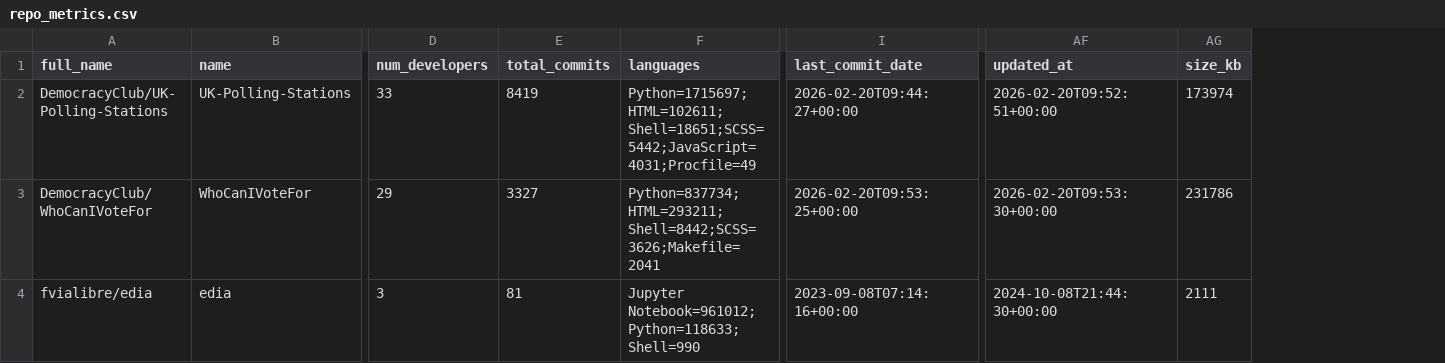
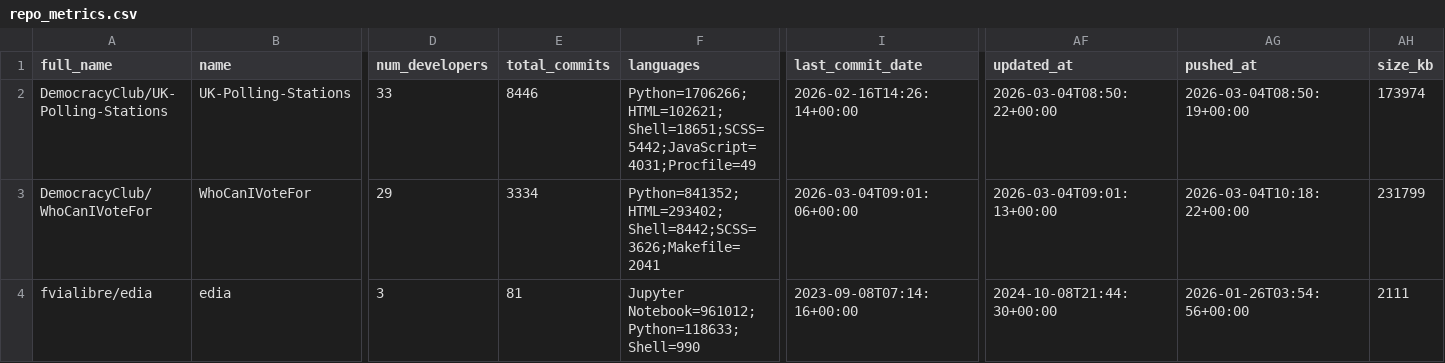
Before and after one commit to Japskua/civic-tech-git-crawler, a CSV file: example_results/repo_metrics.csv, drawn as a sheet; only a part is shown, gaps mark what is left out; addresses are those after the commit; the diff names each change by its address in the sheet, - before the commit and + after, or states it on an @@ line.

```diff
--- a/example_results/repo_metrics.csv
+++ b/example_results/repo_metrics.csv
+column AG (pushed_at), rows 2-4: 2026-03-04T08:50:19+00:00 | 2026-03-04T10:18:22+00:00 | 2026-01-26T03:54:56+00:00
-E2 (total_commits): 8419
+E2 (total_commits): 8446
-F2 (languages): Python=1715697;HTML=102611;Shell=18651;SCSS=5442;JavaScript=4031;Procfile=49
+F2 (languages): Python=1706266;HTML=102621;Shell=18651;SCSS=5442;JavaScript=4031;Procfile=49
-I2 (last_commit_date): 2026-02-20T09:44:27+00:00
+I2 (last_commit_date): 2026-02-16T14:26:14+00:00
-AF2 (updated_at): 2026-02-20T09:52:51+00:00
+AF2 (updated_at): 2026-03-04T08:50:22+00:00
-E3 (total_commits): 3327
+E3 (total_commits): 3334
-F3 (languages): Python=837734;HTML=293211;Shell=8442;SCSS=3626;Makefile=2041
+F3 (languages): Python=841352;HTML=293402;Shell=8442;SCSS=3626;Makefile=2041
-I3 (last_commit_date): 2026-02-20T09:53:25+00:00
+I3 (last_commit_date): 2026-03-04T09:01:06+00:00
-AF3 (updated_at): 2026-02-20T09:53:30+00:00
+AF3 (updated_at): 2026-03-04T09:01:13+00:00
-AH3 (size_kb): 231786
+AH3 (size_kb): 231799
```
Also changed, not shown: example_results/chaoss_summary.csv, example_results/core_periphery.csv, 27 other files.
